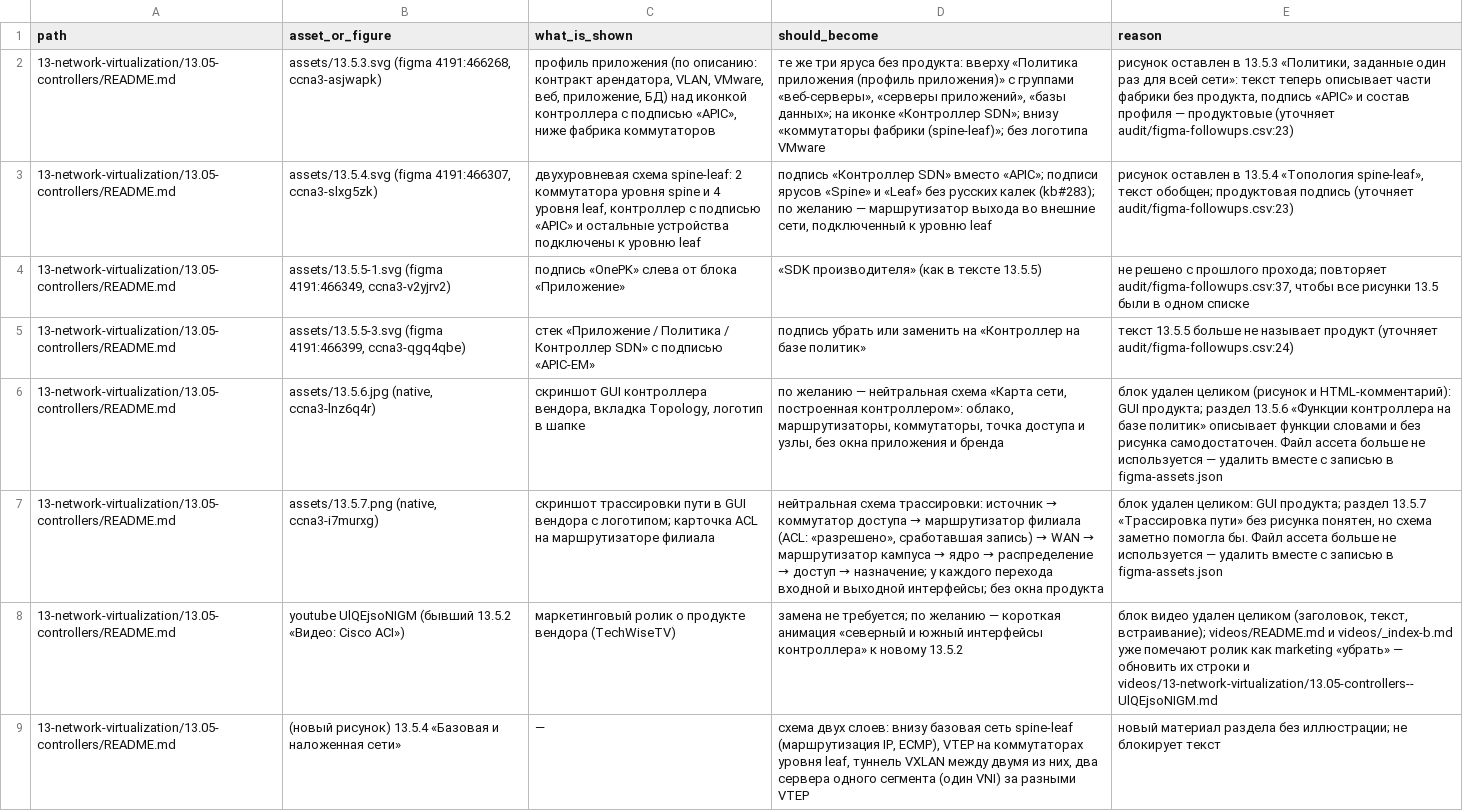
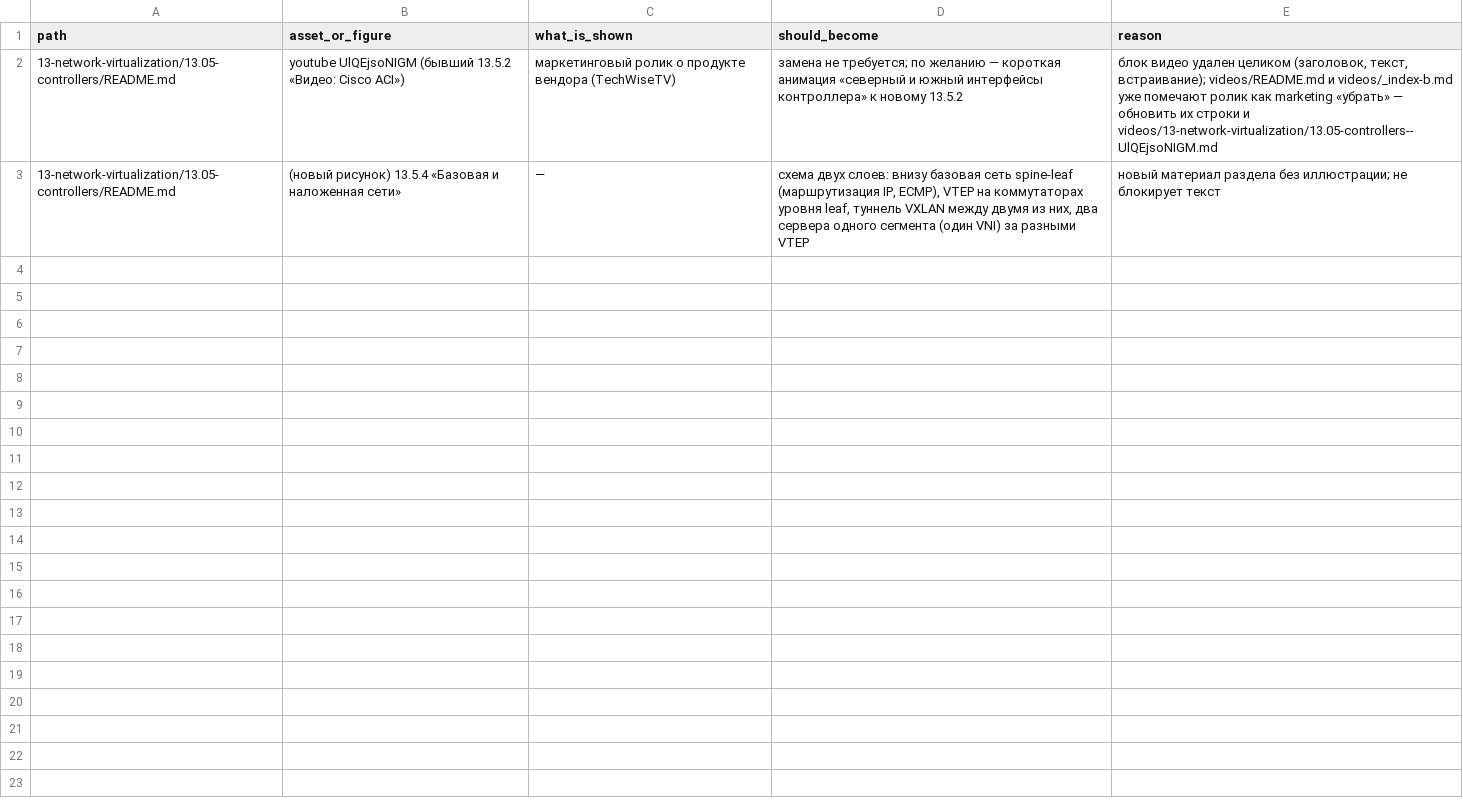
Before and after one commit to nsalab-tmn/learn-ccna3, a CSV file: audit/figma-followups/content-tier3-ccna3-13.5.csv, drawn as a sheet; the diff names each change by its address in the sheet, - before the commit and + after, or states it on an @@ line.

```diff
--- a/audit/figma-followups/content-tier3-ccna3-13.5.csv
+++ b/audit/figma-followups/content-tier3-ccna3-13.5.csv
-row 2: 13-network-virtualization/13.05-controllers/README.md | assets/13.5.3.svg (figma 4191:466268, ccna3-asjwapk) | профиль приложения (по описанию: контракт арендатора, VLAN, VMware, веб, приложение, БД) над иконкой контроллера с подписью «APIC», ниже фабрика коммутаторов | те же три яруса без продукта: вверху «Политика приложения (профиль приложения)» с группами «веб-серверы», «серверы приложений», «базы данных»; на иконке «Контроллер SDN»; внизу «коммутаторы фабрики (spine-leaf)»; без логотипа VMware | рисунок оставлен в 13.5.3 «Политики, заданные один раз для всей сети»: текст теперь описывает части фабрики без продукта, подпись «APIC» и состав профиля — продуктовые (уточняет audit/figma-followups.csv:23)
-row 3: 13-network-virtualization/13.05-controllers/README.md | assets/13.5.4.svg (figma 4191:466307, ccna3-slxg5zk) | двухуровневая схема spine-leaf: 2 коммутатора уровня spine и 4 уровня leaf, контроллер с подписью «APIC» и остальные устройства подключены к уровню leaf | подпись «Контроллер SDN» вместо «APIC»; подписи ярусов «Spine» и «Leaf» без русских калек (kb#283); по желанию — маршрутизатор выхода во внешние сети, подключенный к уровню leaf | рисунок оставлен в 13.5.4 «Топология spine-leaf», текст обобщен; продуктовая подпись (уточняет audit/figma-followups.csv:23)
-row 4: 13-network-virtualization/13.05-controllers/README.md | assets/13.5.5-1.svg (figma 4191:466349, ccna3-v2yjrv2) | подпись «OnePK» слева от блока «Приложение» | «SDK производителя» (как в тексте 13.5.5) | не решено с прошлого прохода; повторяет audit/figma-followups.csv:37, чтобы все рисунки 13.5 были в одном списке
-row 5: 13-network-virtualization/13.05-controllers/README.md | assets/13.5.5-3.svg (figma 4191:466399, ccna3-qgq4qbe) | стек «Приложение / Политика / Контроллер SDN» с подписью «APIC-EM» | подпись убрать или заменить на «Контроллер на базе политик» | текст 13.5.5 больше не называет продукт (уточняет audit/figma-followups.csv:24)
-row 6: 13-network-virtualization/13.05-controllers/README.md | assets/13.5.6.jpg (native, ccna3-lnz6q4r) | скриншот GUI контроллера вендора, вкладка Topology, логотип в шапке | по желанию — нейтральная схема «Карта сети, построенная контроллером»: облако, маршрутизаторы, коммутаторы, точка доступа и узлы, без окна приложения и бренда | блок удален целиком (рисунок и HTML-комментарий): GUI продукта; раздел 13.5.6 «Функции контроллера на базе политик» описывает функции словами и без рисунка самодостаточен. Файл ассета больше не используется — удалить вместе с записью в figma-assets.json
-row 7: 13-network-virtualization/13.05-controllers/README.md | assets/13.5.7.png (native, ccna3-i7murxg) | скриншот трассировки пути в GUI вендора с логотипом; карточка ACL на маршрутизаторе филиала | нейтральная схема трассировки: источник → коммутатор доступа → маршрутизатор филиала (ACL: «разрешено», сработавшая запись) → WAN → маршрутизатор кампуса → ядро → распределение → доступ → назначение; у каждого перехода входной и выходной интерфейсы; без окна продукта | блок удален целиком: GUI продукта; раздел 13.5.7 «Трассировка пути» без рисунка понятен, но схема заметно помогла бы. Файл ассета больше не используется — удалить вместе с записью в figma-assets.json
```
Also changed, not shown: audit/figma-followups/content-tier3-ccna3-14.6.csv, 1 other file.
